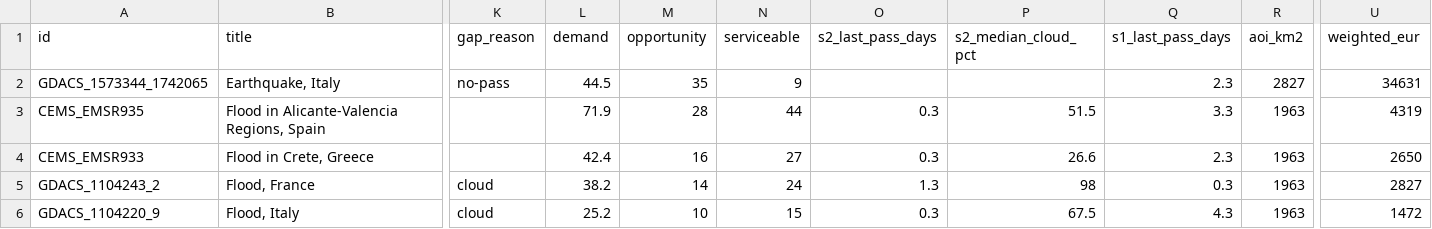
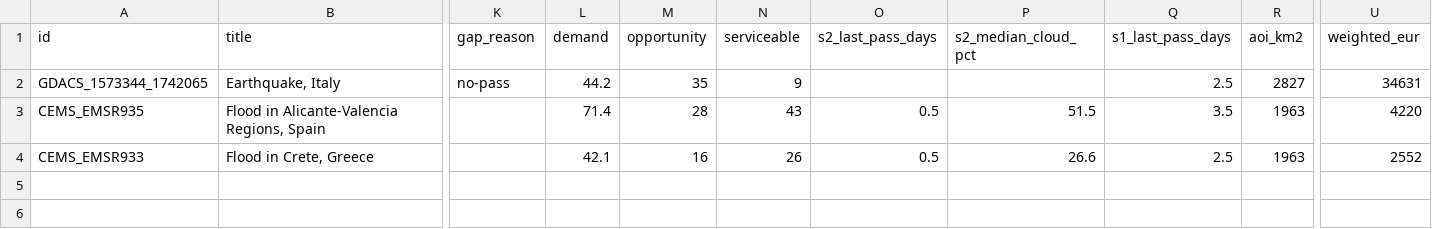
Before and after one commit to dchichorro/terrasignal, a CSV file: public/data/leads-eu-30.csv, drawn as a sheet; only a part is shown, gaps mark what is left out; rows hold the shown columns only; the diff names each change by its address in the sheet, - before the commit and + after, or states it on an @@ line.

```diff
--- a/public/data/leads-eu-30.csv
+++ b/public/data/leads-eu-30.csv
-L2 (demand): 44.5
+L2 (demand): 44.2
-Q2 (s1_last_pass_days): 2.3
+Q2 (s1_last_pass_days): 2.5
-L3 (demand): 71.9
+L3 (demand): 71.4
-N3 (serviceable): 44
+N3 (serviceable): 43
-O3:O4 (s2_last_pass_days): 0.3
+O3:O4 (s2_last_pass_days): 0.5
-Q3 (s1_last_pass_days): 3.3
+Q3 (s1_last_pass_days): 3.5
-U3 (weighted_eur): 4319
+U3 (weighted_eur): 4220
-L4 (demand): 42.4
+L4 (demand): 42.1
-N4 (serviceable): 27
+N4 (serviceable): 26
-Q4 (s1_last_pass_days): 2.3
+Q4 (s1_last_pass_days): 2.5
-U4 (weighted_eur): 2650
+U4 (weighted_eur): 2552
-row 5: GDACS_1104243_2 | Flood, France | cloud | 38.2 | 14 | 24 | 1.3 | 98 | 0.3 | 1963 | 2827
-row 6: GDACS_1104220_9 | Flood, Italy | cloud | 25.2 | 10 | 15 | 0.3 | 67.5 | 4.3 | 1963 | 1472
```
Also changed, not shown: public/data/leads-eu-45.csv, public/data/leads-global-30.csv, 11 other files.
